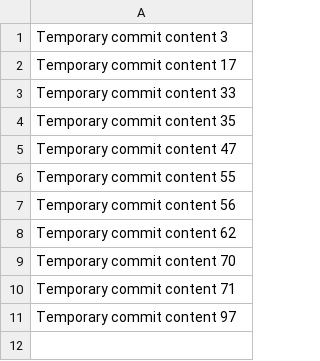
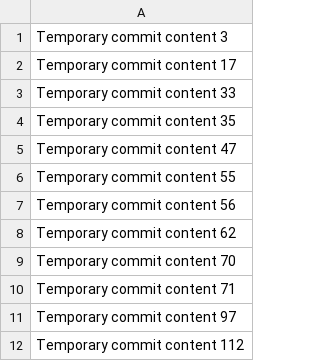
Before and after one commit to jocelynanton/victory0519, a CSV file: data.csv, drawn as a sheet.

```diff
--- a/data.csv
+++ b/data.csv
@@ -11 +11,2 @@ Temporary commit content 71
 Temporary commit content 97
+Temporary commit content 112
```
